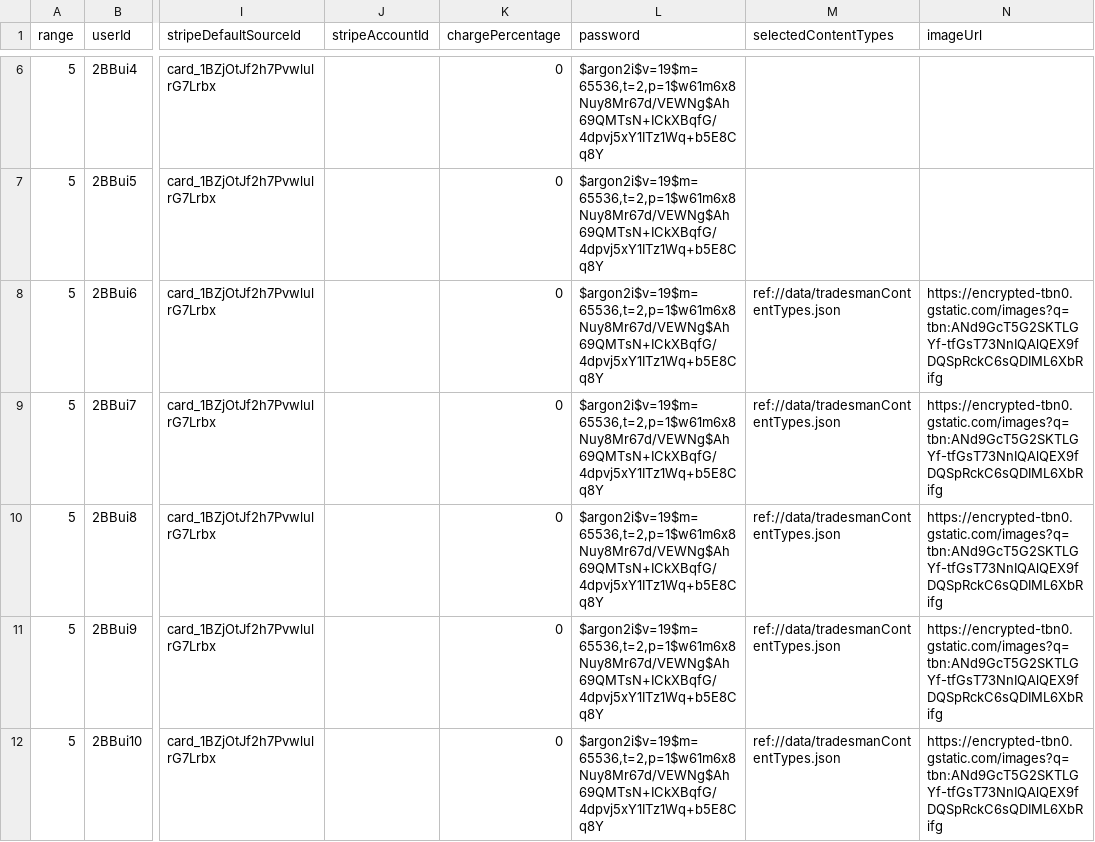
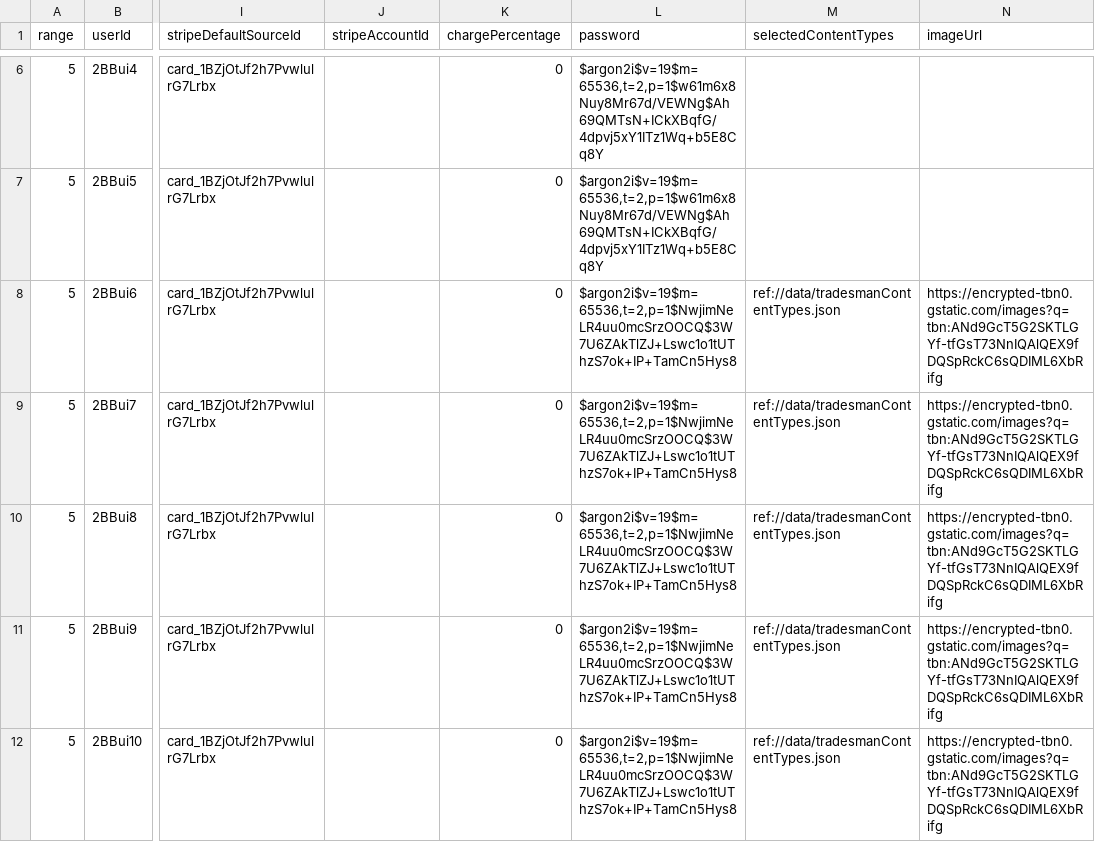
Before and after one commit to GmeduoyeClaymore/viewserver, a CSV file: viewserver-shotgun/src/main/resources/data/user.csv, drawn as a sheet; only a part is shown, gaps mark what is left out; the diff covers the shown part only; the diff names each change by its address in the sheet, - before the commit and + after, or states it on an @@ line.

```diff
--- a/viewserver-shotgun/src/main/resources/data/user.csv
+++ b/viewserver-shotgun/src/main/resources/data/user.csv
-L8:L12 (password): $argon2i$v=19$m=65536,t=2,p=1$w61m6x8Nuy8Mr67d/VEWNg$Ah69QMTsN+ICkXBqfG/4dpvj5xY1ITz1Wq+b5E8Cq8Y
+L8:L12 (password): $argon2i$v=19$m=65536,t=2,p=1$NwjimNeLR4uu0mcSrzOOCQ$3W7U6ZAkTlZJ+Lswc1o1tUThzS7ok+IP+TamCn5Hys8
```
Also changed, not shown: 5 edited cells elsewhere in this file, 8 other files.
